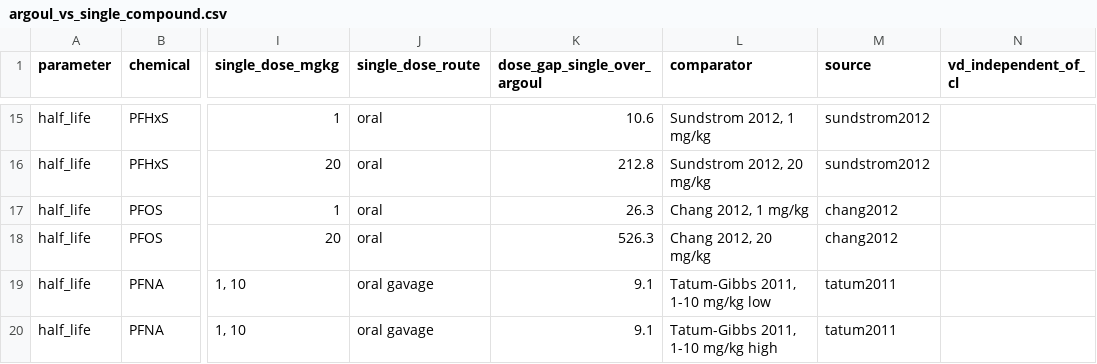
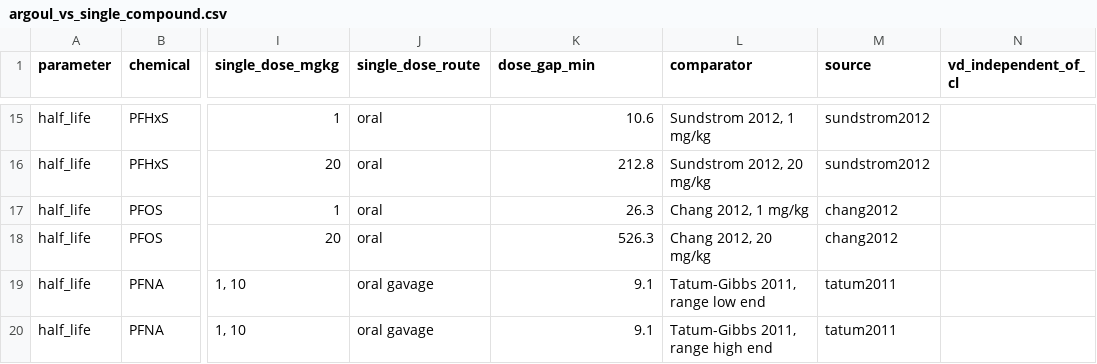
Before and after one commit to sdey17/pfas_tk, a CSV file: tk_review/db/argoul_vs_single_compound.csv, drawn as a sheet; only a part is shown, gaps mark what is left out; the diff names each change by its address in the sheet, - before the commit and + after, or states it on an @@ line.

```diff
--- a/tk_review/db/argoul_vs_single_compound.csv
+++ b/tk_review/db/argoul_vs_single_compound.csv
-K1: dose_gap_single_over_argoul
+K1: dose_gap_min
-L19 (comparator): Tatum-Gibbs 2011, 1-10 mg/kg low
+L19 (comparator): Tatum-Gibbs 2011, range low end
-L20 (comparator): Tatum-Gibbs 2011, 1-10 mg/kg high
+L20 (comparator): Tatum-Gibbs 2011, range high end
```
Also changed, not shown: 4 other files.
